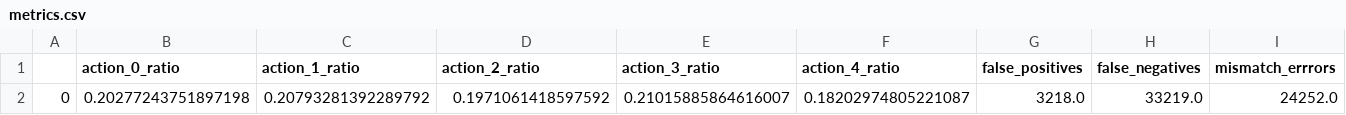
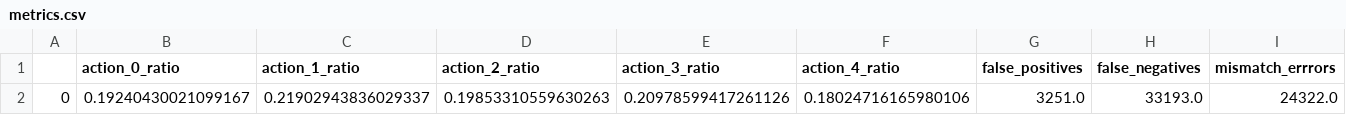
Before and after one commit to fpfp2000/Particle_Tracking_MARLMOT, a CSV file: working_on_new/trained_models/metrics.csv, drawn as a sheet; only a part is shown; removed rows and columns are numbered as before the commit, all else as after; rows hold the shown columns only; the diff names each change by its address in the sheet, - before the commit and + after, or states it on an @@ line.

```diff
--- a/working_on_new/trained_models/metrics.csv
+++ b/working_on_new/trained_models/metrics.csv
-row 2: 0 | 0.20277243751897198 | 0.20793281392289792 | 0.1971061418597592 | 0.21015885864616007 | 0.18202974805221087 | 3218.0 | 33219.0 | 24252.0
+row 2: 0 | 0.19240430021099167 | 0.21902943836029337 | 0.19853310559630263 | 0.20978599417261126 | 0.18024716165980106 | 3251.0 | 33193.0 | 24322.0
```
Also changed, not shown: 5 other files.
